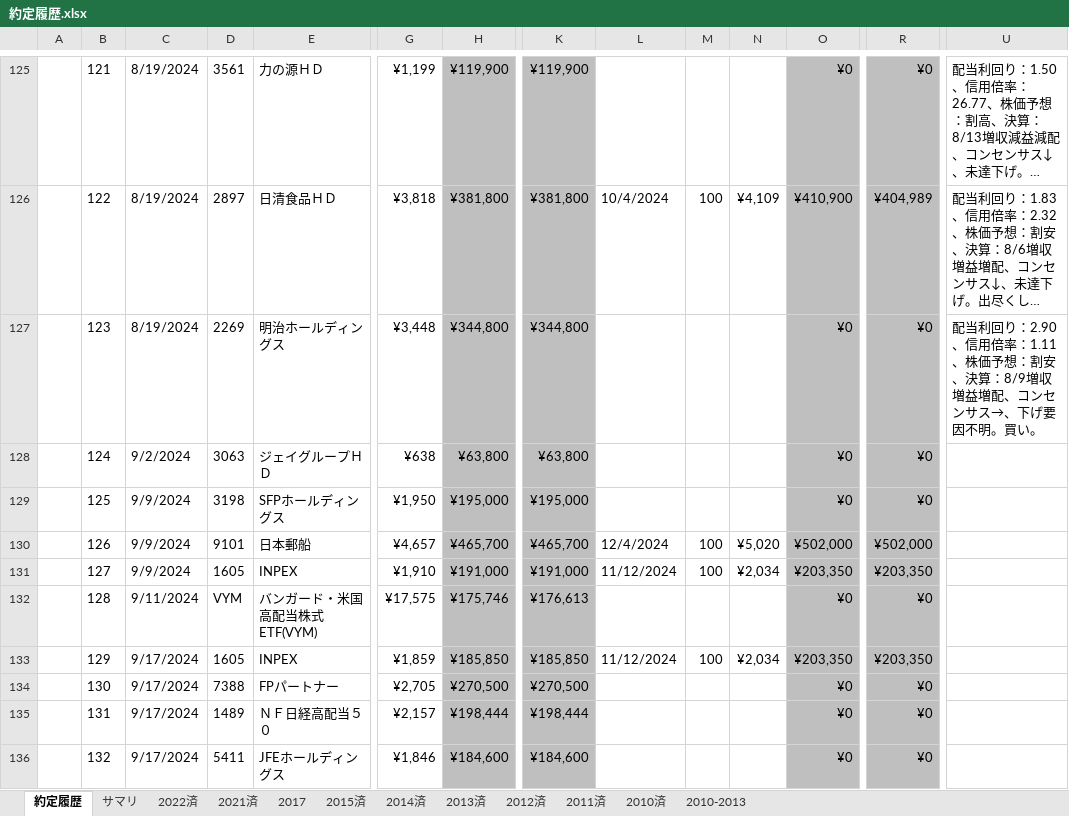
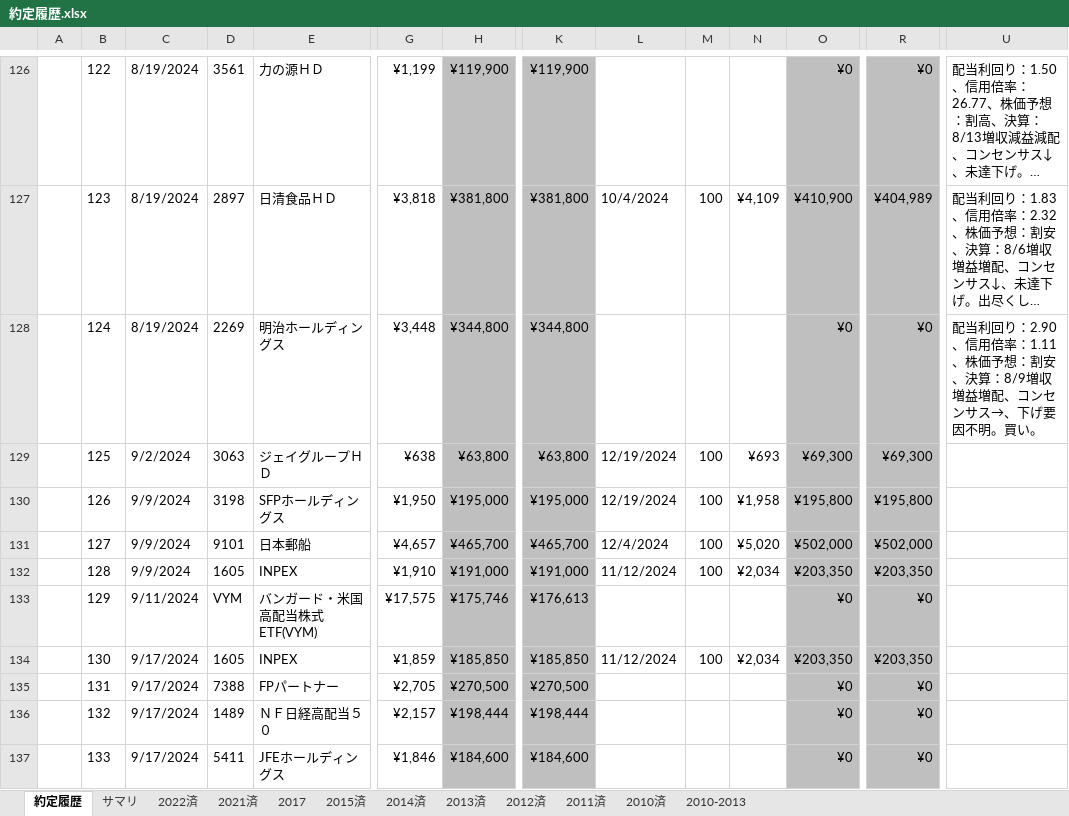
Before and after one commit to sadac23/OptimalTraderDraft, an Excel workbook: Doc/約定履歴.xlsx, sheet 約定履歴, drawn as a sheet; only a part is shown, gaps mark what is left out; long unchanged cells end in …; values as stored, in another font and other column widths than the file's, no borders; conditional formats not drawn; removed rows and columns are numbered as before the commit, all else as after; rows hold the shown columns only; the diff covers the shown part only; the diff names each change by its address in the sheet, - before the commit and + after, or states it on an @@ line.

```diff
--- a/Doc/約定履歴.xlsx (sheet 約定履歴)
+++ b/Doc/約定履歴.xlsx (sheet 約定履歴)
-B126: 121
+B126: 122
-B127: 122
+B127: 123
-row 127:  | 123 | 8/19/2024 | 2269 | 明治ホールディングス | ¥3,448 | ¥344,800 | ¥344,800 |  |  |  | ¥0 | ¥0 | 配当利回り：2.90、信用倍率：1.11、株価予想：割安、決算：8/9増収増益増配、コンセンサス→、下げ要因不明。買い。
-C128: 9/2/2024
+C128: 8/19/2024
-D128: 3063
+D128: 2269
-E128: ジェイグループＨＤ
+E128: 明治ホールディングス
-G128: ¥638
+G128: ¥3,448
-H128: ¥63,800
+H128: ¥344,800
-K128: ¥63,800
+K128: ¥344,800
-U128: (empty)
+U128: 配当利回り：2.90、信用倍率：1.11、株価予想：割安、決算：8/9増収増益増配、コンセンサス→、下げ要因不明。買い。
-C129: 9/9/2024
+C129: 9/2/2024
-D129: 3198
+D129: 3063
-E129: SFPホールディングス
+E129: ジェイグループＨＤ
-G129: ¥1,950
+G129: ¥638
-H129: ¥195,000
+H129: ¥63,800
-K129: ¥195,000
+K129: ¥63,800
-L129: (empty)
+L129: 12/19/2024
-M129: (empty)
+M129: 100
-N129: (empty)
+N129: ¥693
-O129: ¥0
+O129: ¥69,300
-R129: ¥0
+R129: ¥69,300
+row 130:  | 126 | 9/9/2024 | 3198 | SFPホールディングス | ¥1,950 | ¥195,000 | ¥195,000 | 12/19/2024 | 100 | ¥1,958 | ¥195,800 | ¥195,800
-B131: 126
+B131: 127
-B132: 127
+B132: 128
-B133: 128
+B133: 129
-B134: 129
+B134: 130
-B135: 130
+B135: 131
-B136: 131
+B136: 132
-B137: 132
+B137: 133
```
Also changed, not shown: 13 added rows, 12 removed rows and 97 edited cells elsewhere in this sheet, sheet サマリ, formulas that keep their value, 7 other files.
